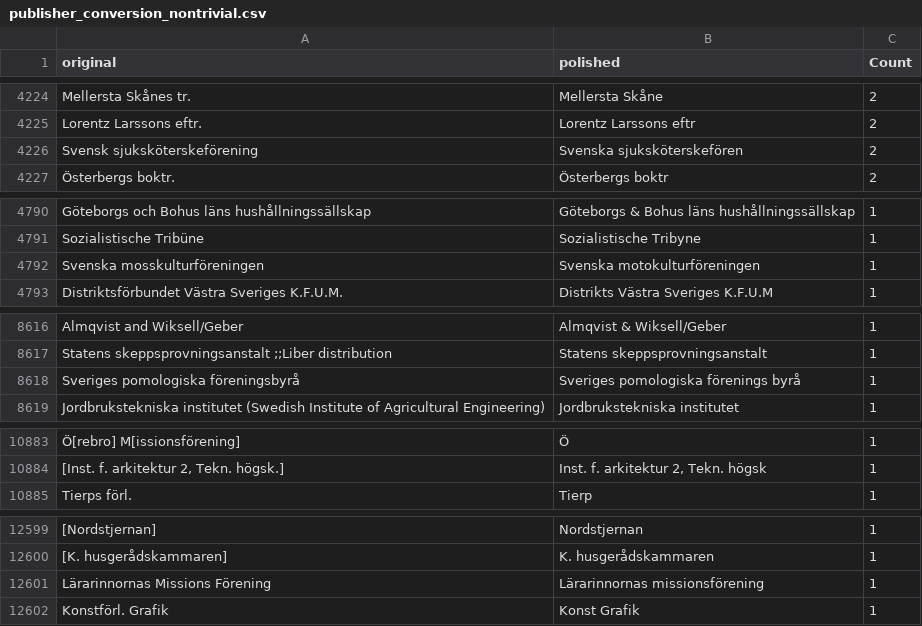
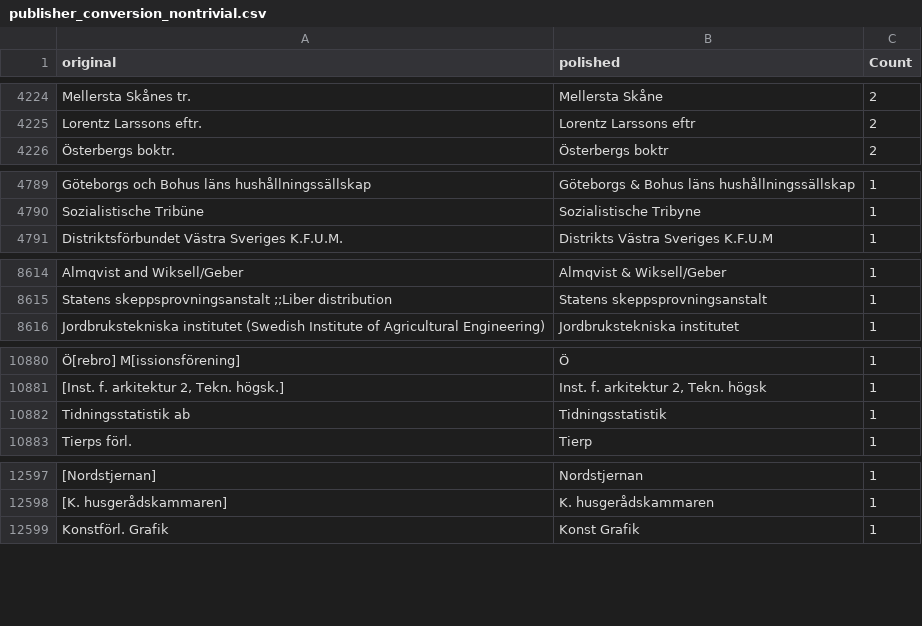
Before and after one commit to COMHIS/kungliga, a CSV file: antagomir/output.tables/publisher_conversion_nontrivial.csv, drawn as a sheet; only a part is shown, gaps mark what is left out; removed rows and columns are numbered as before the commit, all else as after; the diff covers the shown part only; the diff names each change by its address in the sheet, - before the commit and + after, or states it on an @@ line.

```diff
--- a/antagomir/output.tables/publisher_conversion_nontrivial.csv
+++ b/antagomir/output.tables/publisher_conversion_nontrivial.csv
-row 4226: Svensk sjuksköterskeförening | Svenska sjuksköterskefören | 2
-row 4792: Svenska mosskulturföreningen | Svenska motokulturföreningen | 1
-row 8618: Sveriges pomologiska föreningsbyrå | Sveriges pomologiska förenings byrå | 1
+row 10882: Tidningsstatistik ab | Tidningsstatistik | 1
-row 12601: Lärarinnornas Missions Förening | Lärarinnornas missionsförening | 1
```
Also changed, not shown: 9 edited cells elsewhere in this file, antagomir/output.tables/publication_place_conversion_nontrivial.csv, antagomir/output.tables/publisher_accepted.csv, 20 other files.
